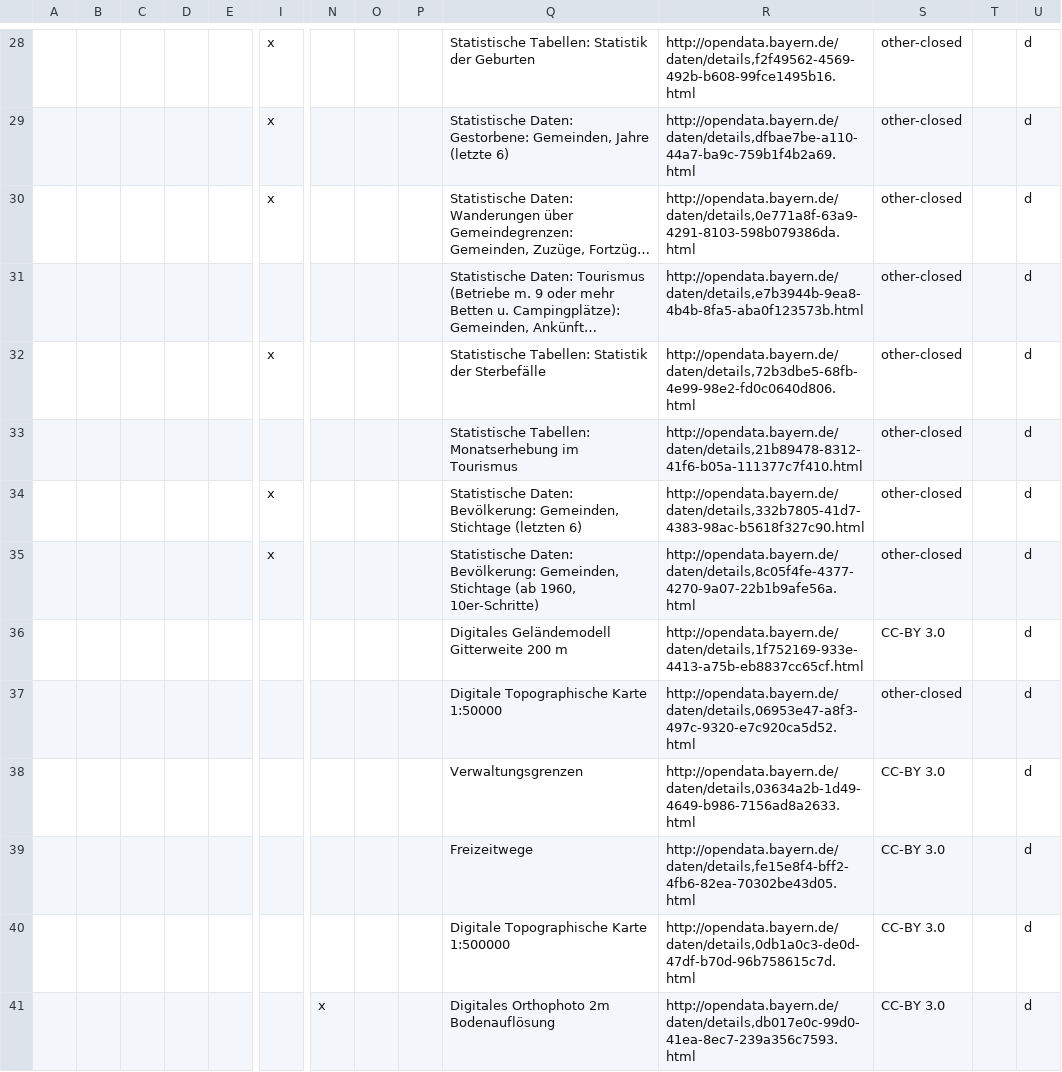
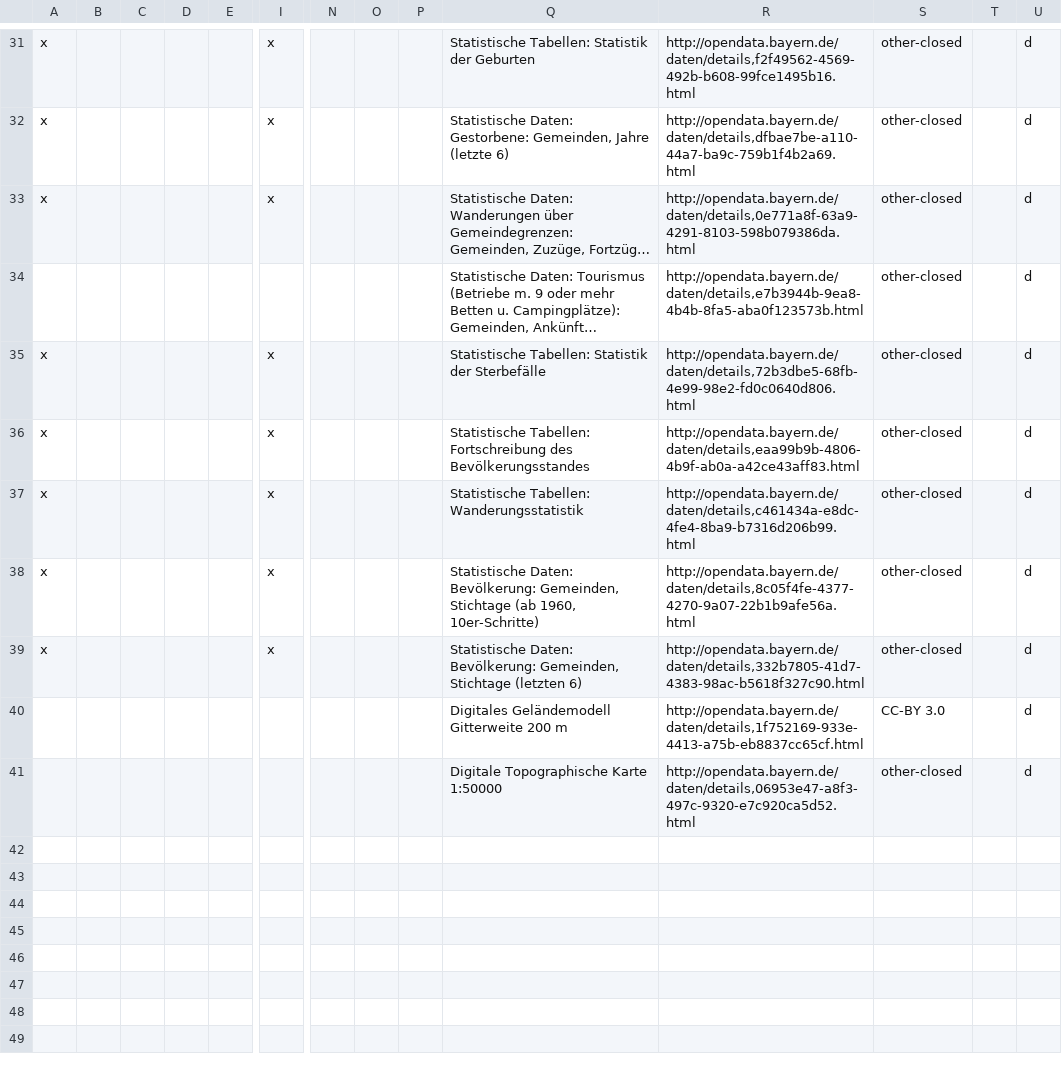
Before and after one commit to okfde/odmonitormap, a CSV file: data/bayern.csv, drawn as a sheet; only a part is shown, gaps mark what is left out; long unchanged cells end in …; addresses are those after the commit; rows hold the shown columns only; the diff covers the shown part only; the diff names each change by its address in the sheet, - before the commit and + after, or states it on an @@ line.

```diff
--- a/data/bayern.csv
+++ b/data/bayern.csv
-A31:A33: (empty)
+A31:A33: x
-A35: (empty)
+A35: x
@@ row 33 moved to row 29: x @@
-A36: (empty)
+A36: x
-Q36: Statistische Daten: Bevölkerung: Gemeinden, Stichtage (letzten 6)
+Q36: Statistische Tabellen: Fortschreibung des Bevölkerungsstandes
-R36: http://opendata.bayern.de/daten/details,332b7805-41d7-4383-98ac-b5618f327c90.html
+R36: http://opendata.bayern.de/daten/details,eaa99b9b-4806-4b9f-ab0a-a42ce43aff83.html
+row 37: x |  |  |  |  | x |  |  |  | Statistische Tabellen: Wanderungsstatistik | http://opendata.bayern.de/daten/details,c461434a-e8dc-4fe4-8ba9-b7316d206b99.html | other-closed |  | d
-A38: (empty)
+A38: x
+row 39: x |  |  |  |  | x |  |  |  | Statistische Daten: Bevölkerung: Gemeinden, Stichtage (letzten 6) | http://opendata.bayern.de/daten/details,332b7805-41d7-4383-98ac-b5618f327c90.html | other-closed |  | d
@@ row 38 moved to row 6: x @@
@@ row 39 moved to row 8: x @@
@@ row 40 moved to row 7: x @@
@@ row 41 moved to row 9: x @@
```
Also changed, not shown: 1 added row, 3 removed rows, 4 moved rows and 3 edited cells elsewhere in this file, data/aachen.csv, data/andernach.csv, 55 other files.
